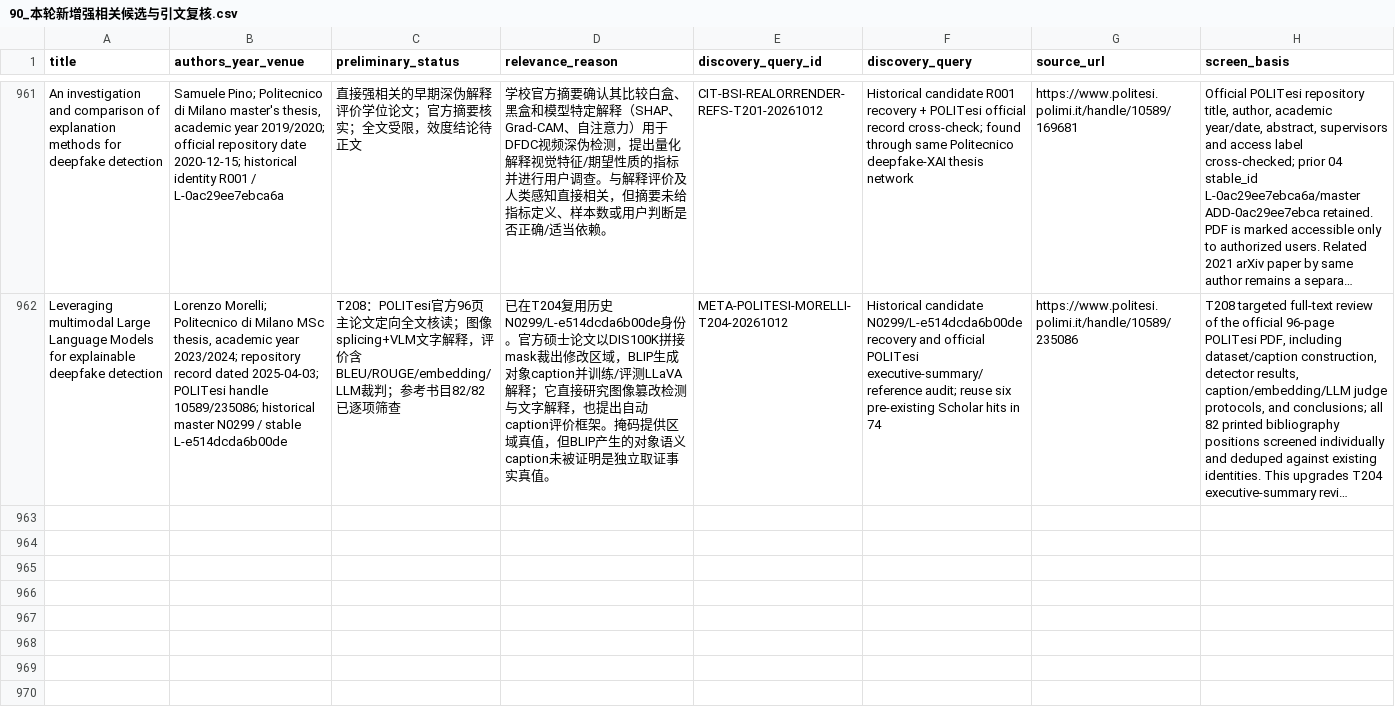
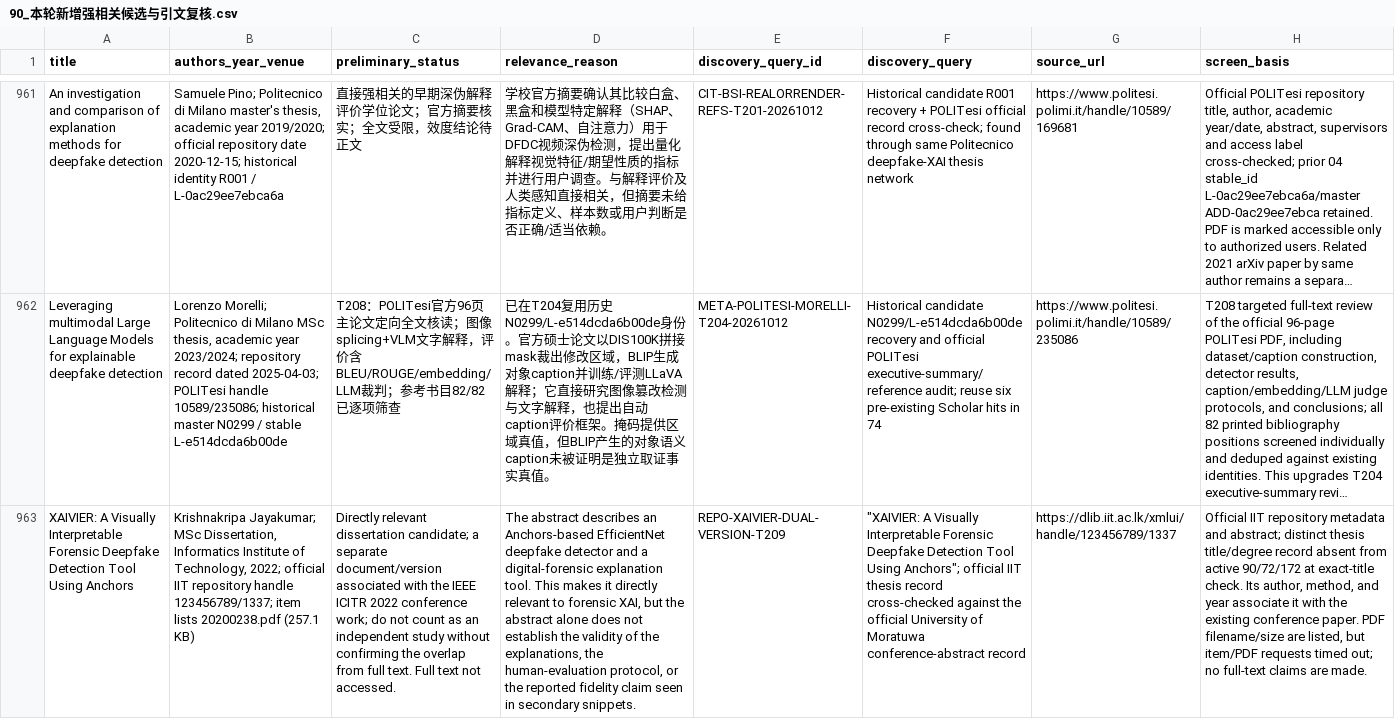
Before and after one commit to brodyZhao/my-research-project, a CSV file: outputs/图像鉴伪解释可靠性_重检_2026-10-05/90_本轮新增强相关候选与引文复核.csv, drawn as a sheet; only a part is shown, gaps mark what is left out; long unchanged cells end in …; the diff names each change by its address in the sheet, - before the commit and + after, or states it on an @@ line.

Commit message:
Record XAIVIER thesis identity and source check

```diff
--- a/outputs/图像鉴伪解释可靠性_重检_2026-10-05/90_本轮新增强相关候选与引文复核.csv
+++ b/outputs/图像鉴伪解释可靠性_重检_2026-10-05/90_本轮新增强相关候选与引文复核.csv
+row 963: XAIVIER: A Visually Interpretable Forensic Deepfake Detection Tool Using Anchors | Krishnakripa Jayakumar; MSc Dissertation, Informatics Institute of Technology, 2022; official IIT repository handle 123456789/1337; item lists 20200238.pdf (257.1 KB) | Directly relevant dissertation candidate; a separate document/version associated with the IEEE ICITR 2022 conference work; do not count as an independent study without confirming the overlap from full text. Full text not accessed. | The abstract describes an Anchors-based EfficientNet deepfake detector and a digital-forensic explanation tool. This makes it directly relevant to forensic XAI, but the abstract alone does not establish the validity of the explanations, the human-evaluation protocol, or the reported fidelity claim seen in secondary snippets. | REPO-XAIVIER-DUAL-VERSION-T209 | "XAIVIER: A Visually Interpretable Forensic Deepfake Detection Tool Using Anchors"; official IIT thesis record cross-checked against the official University of Moratuwa conference-abstract record | https://dlib.iit.ac.lk/xmlui/handle/123456789/1337 | Official IIT repository metadata and abstract; distinct thesis title/degree record absent from active 90/72/172 at exact-title check. Its author, method, and year associate it with the existing conference paper. PDF filename/size are listed, but item/PDF requests timed out; no full-text claims are made.
```
Also changed, not shown: outputs/图像鉴伪解释可靠性_重检_2026-10-05/112_本次阶段包_SHA256清单.csv, outputs/图像鉴伪解释可靠性_重检_2026-10-05/72_V2已复核强相关优先清单.csv, 4 other files.
